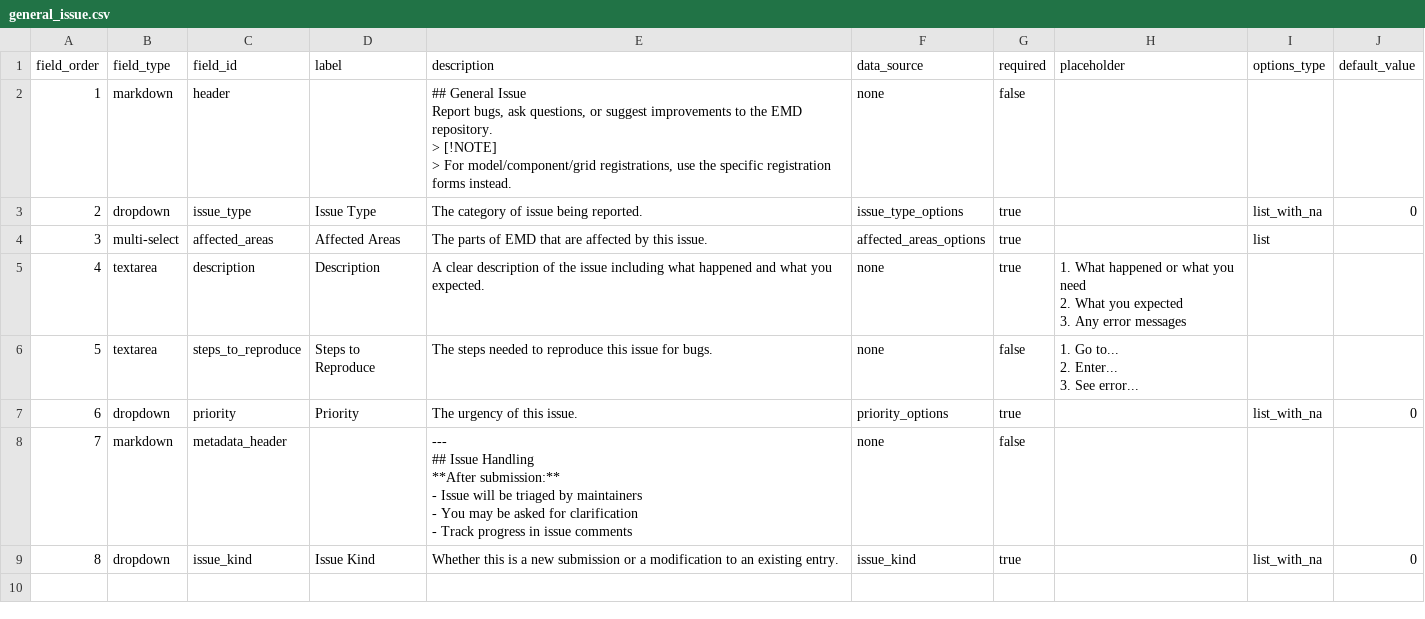
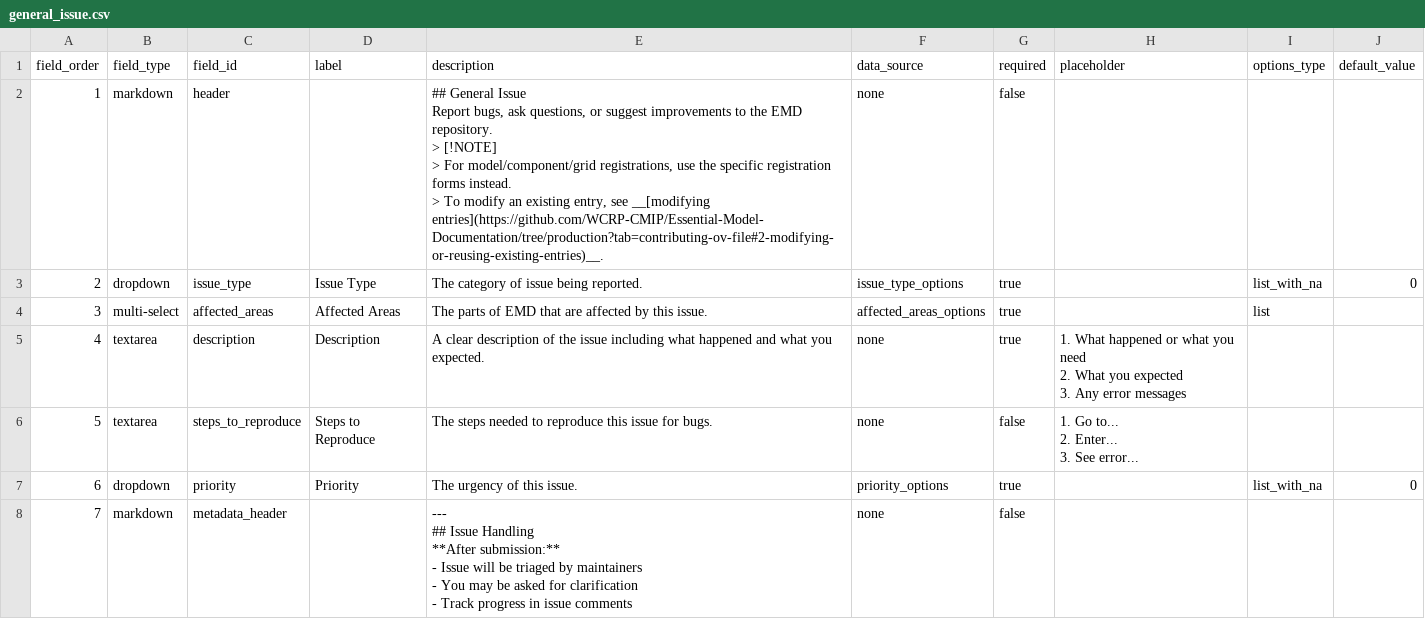
Before and after one commit to WCRP-CMIP/Essential-Model-Documentation, a CSV file: .github/GEN_ISSUE_TEMPLATE/general_issue.csv, drawn as a sheet; only a part is shown; the shorter side is filled out with more unchanged rows.

Commit message:
upating the forms with mermaid via packo strings.

```diff
--- a/.github/GEN_ISSUE_TEMPLATE/general_issue.csv
+++ b/.github/GEN_ISSUE_TEMPLATE/general_issue.csv
@@ -1,8 +1,9 @@
 field_order,field_type,field_id,label,description,data_source,required,placeholder,options_type,default_value
-1,markdown,header,,"## General Issue
-
-Report bugs, ask questions, or suggest improvements to the EMD repository.
-
-> [!NOTE]
-> For model/component/grid registrations, use the specific registration forms instead.",none,false,,,
+1,markdown,header,,"## General Issue
+
+Report bugs, ask questions, or suggest improvements to the EMD repository.
+
+> [!NOTE]
+> For model/component/grid registrations, use the specific registration forms instead.
+> To modify an existing entry, see __[modifying entries](https://github.com/WCRP-CMIP/Essential-Model-Documentation/tree/production?tab=contributing-ov-file#2-modifying-or-reusing-existing-entries)__.",none,false,,,
 2,dropdown,issue_type,Issue Type,The category of issue being reported.,issue_type_options,true,,list_with_na,0
```
Also changed, not shown: .github/GEN_ISSUE_TEMPLATE/grid_cell_and_subgrid.csv, .github/GEN_ISSUE_TEMPLATE/model.csv, 11 other files.
